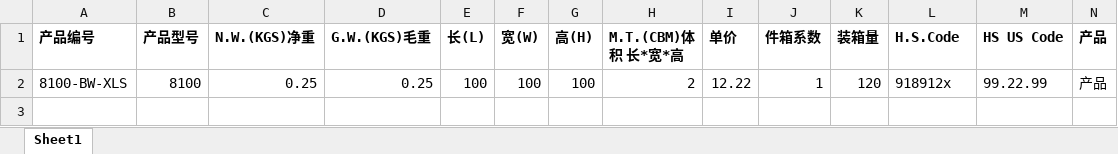
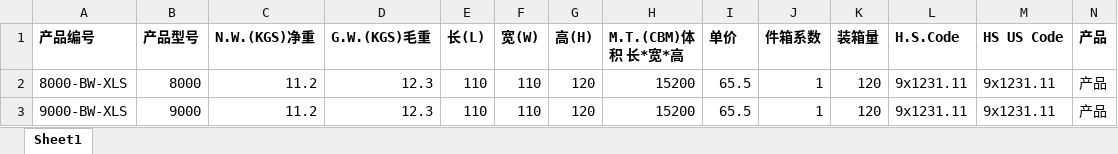
Before and after one commit to tank-plus/document-assistant, an Excel workbook: upload/product_template.xlsx, sheet Sheet1, drawn as a sheet; only a part is shown; values as stored, in another font and other column widths than the file's, no borders; removed rows and columns are numbered as before the commit, all else as after; rows hold the shown columns only; the diff names each change by its address in the sheet, - before the commit and + after, or states it on an @@ line.

```diff
--- a/upload/product_template.xlsx (sheet Sheet1)
+++ b/upload/product_template.xlsx (sheet Sheet1)
-row 2: 8100-BW-XLS | 8100 | 0.25 | 0.25 | 100 | 100 | 100 | 2 | 12.22 | 1 | 120 | 918912x | 99.22.99 | 产品
+row 2: 8000-BW-XLS | 8000 | 11.2 | 12.3 | 110 | 110 | 120 | 15200 | 65.5 | 1 | 120 | 9x1231.11 | 9x1231.11 | 产品
+row 3: 9000-BW-XLS | 9000 | 11.2 | 12.3 | 110 | 110 | 120 | 15200 | 65.5 | 1 | 120 | 9x1231.11 | 9x1231.11 | 产品
```
Also changed, not shown: template/product_template.xlsx, 3 other files.
